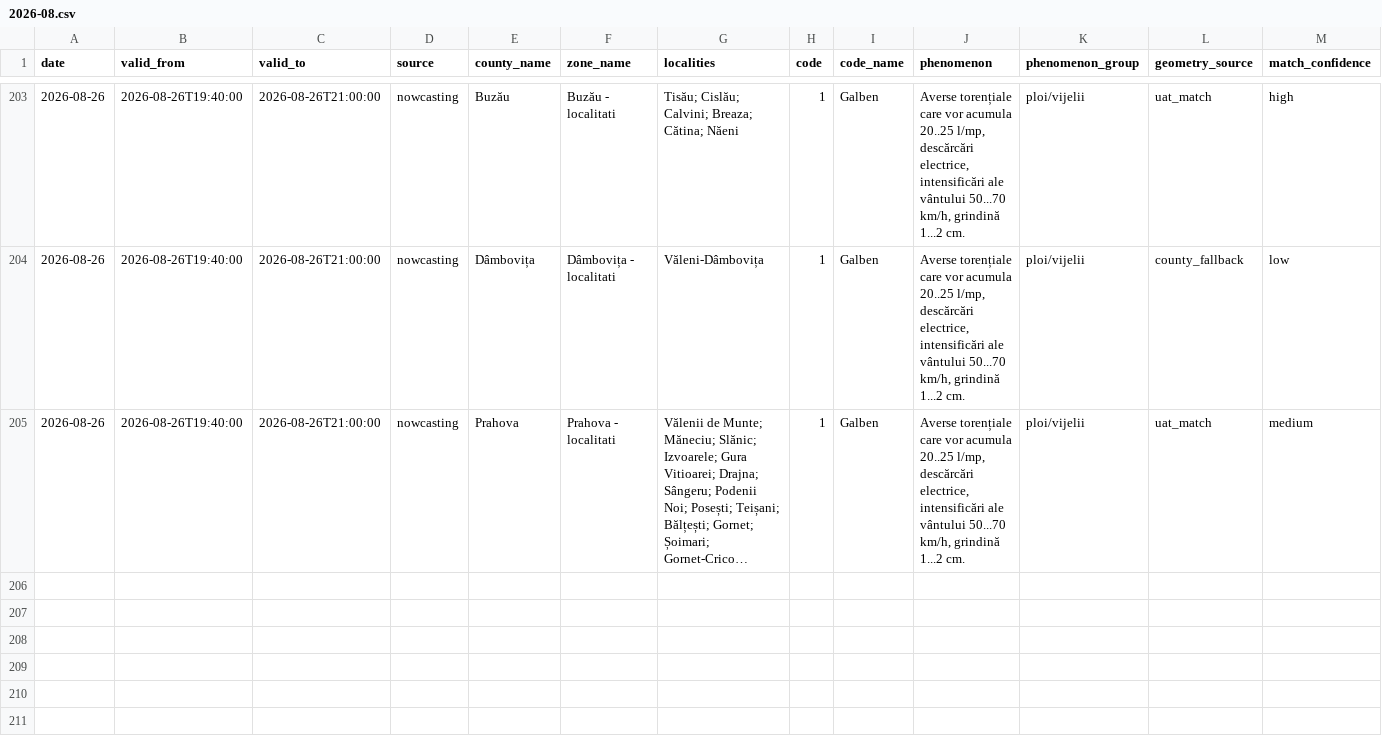
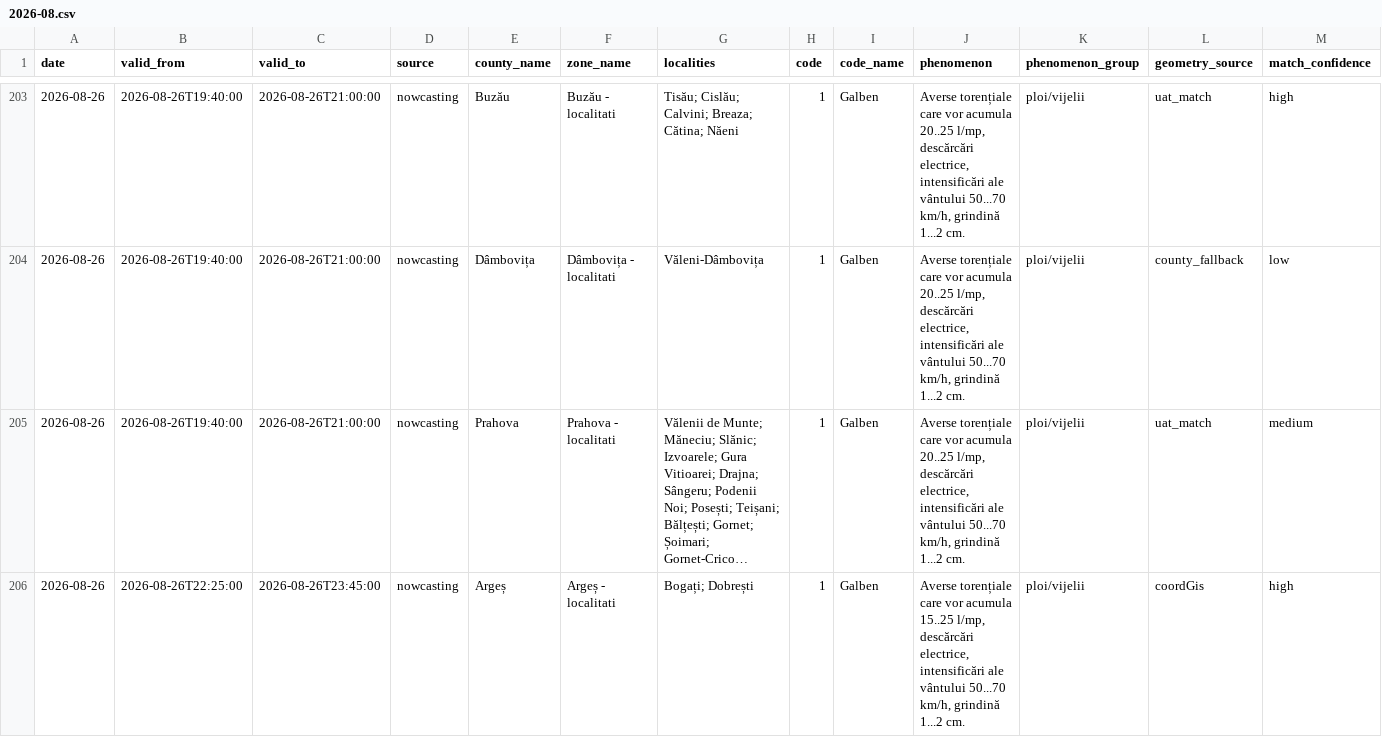
Before and after one commit to mariusbudileanu/date-meteo, a CSV file: public/istoric/nowcasting/2026-08.csv, drawn as a sheet; only a part is shown, gaps mark what is left out; long unchanged cells end in …; rows hold the shown columns only; the diff covers the shown part only; the diff names each change by its address in the sheet, - before the commit and + after, or states it on an @@ line.

```diff
--- a/public/istoric/nowcasting/2026-08.csv
+++ b/public/istoric/nowcasting/2026-08.csv
+row 206: 2026-08-26 | 2026-08-26T22:25:00 | 2026-08-26T23:45:00 | nowcasting | Argeș | Argeș - localitati | Bogați; Dobrești | 1 | Galben | Averse torențiale care vor acumula 15..25 l/mp, descărcări electrice, intensificări ale vântului 50...70 km/h, grindină 1...2 cm. | ploi/vijelii | coordGis | high
```
Also changed, not shown: 2 added rows elsewhere in this file, public/istoric/2026/2026-08.csv, 15 other files.
